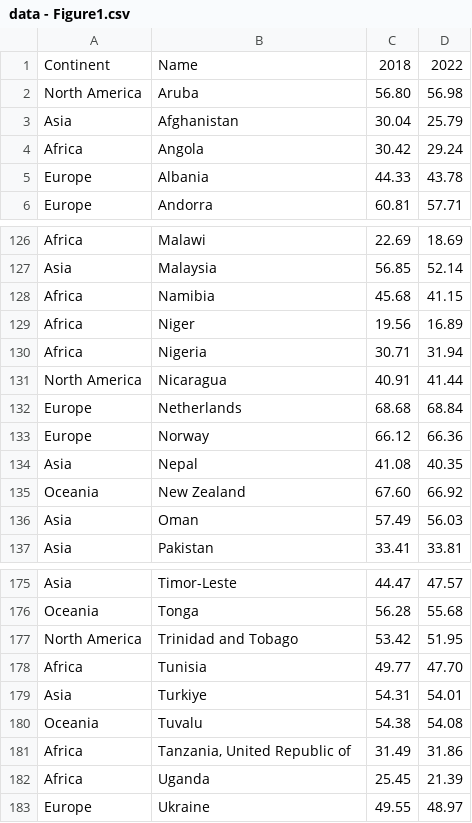
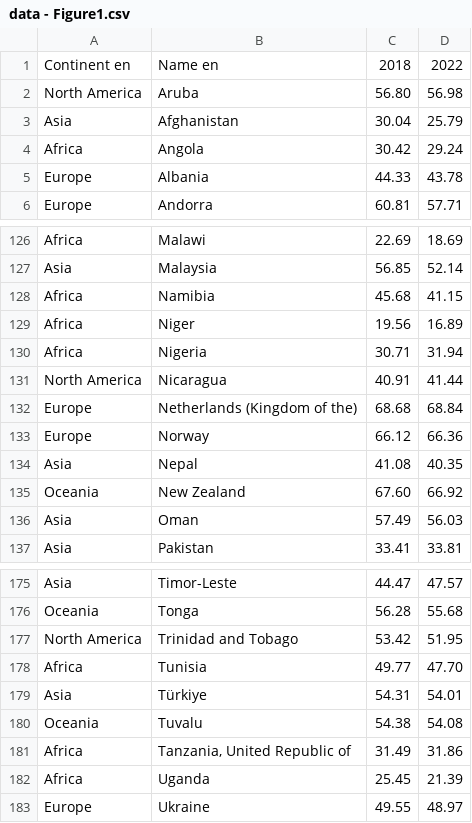
Before and after one commit to unctad-infovis/2023-pci, a CSV file: assets/data/data - Figure1.csv, drawn as a sheet; only a part is shown, gaps mark what is left out.

```diff
--- a/assets/data/data - Figure1.csv
+++ b/assets/data/data - Figure1.csv
@@ -1,2 +1,2 @@
-Continent,Name,2018,2022
+Continent en,Name en,2018,2022
 North America,Aruba,56.80,56.98
@@ -131,3 +131,3 @@ Africa,Nigeria,30.71,31.94
 North America,Nicaragua,40.91,41.44
-Europe,Netherlands,68.68,68.84
+Europe,Netherlands (Kingdom of the),68.68,68.84
 Europe,Norway,66.12,66.36
@@ -178,3 +178,3 @@ North America,Trinidad and Tobago,53.42,51.95
 Africa,Tunisia,49.77,47.70
-Asia,Turkiye,54.31,54.01
+Asia,Türkiye,54.31,54.01
 Oceania,Tuvalu,54.38,54.08
```
Also changed, not shown: assets/data/data - Figure2.csv, public/assets/data/2023-pci_figure1_en.csv, 14 other files.
